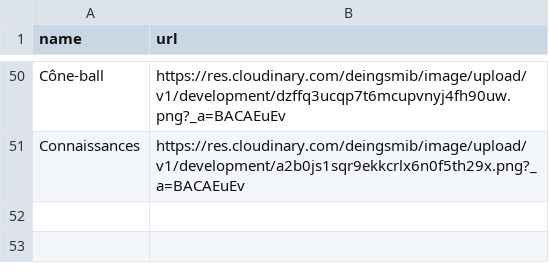
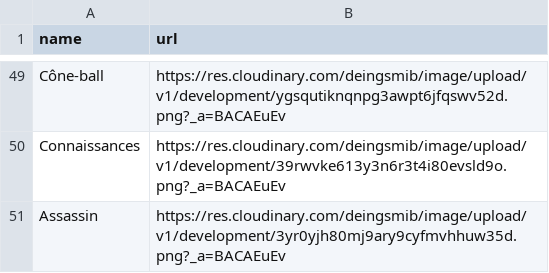
Before and after one commit to sandha1/ludigo, a CSV file: db/activities_photo_urls.csv, drawn as a sheet; only a part is shown, gaps mark what is left out; addresses are those after the commit; the diff covers the shown part only; the diff names each change by its address in the sheet, - before the commit and + after, or states it on an @@ line.

```diff
--- a/db/activities_photo_urls.csv
+++ b/db/activities_photo_urls.csv
-B49 (url): https://res.cloudinary.com/deingsmib/image/upload/v1/development/dzffq3ucqp7t6mcupvnyj4fh90uw.png?_a=BACAEuEv
+B49 (url): https://res.cloudinary.com/deingsmib/image/upload/v1/development/ygsqutiknqnpg3awpt6jfqswv52d.png?_a=BACAEuEv
-B50 (url): https://res.cloudinary.com/deingsmib/image/upload/v1/development/a2b0js1sqr9ekkcrlx6n0f5th29x.png?_a=BACAEuEv
+B50 (url): https://res.cloudinary.com/deingsmib/image/upload/v1/development/39rwvke613y3n6r3t4i80evsld9o.png?_a=BACAEuEv
+row 51: Assassin | https://res.cloudinary.com/deingsmib/image/upload/v1/development/3yr0yjh80mj9ary9cyfmvhhuw35d.png?_a=BACAEuEv
```
Also changed, not shown: 21 added rows, 22 removed rows and 26 edited cells elsewhere in this file, 1 other file.
